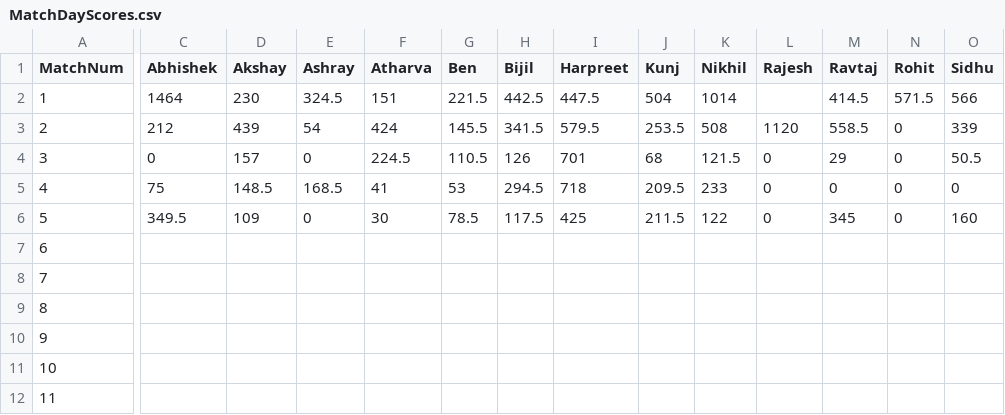
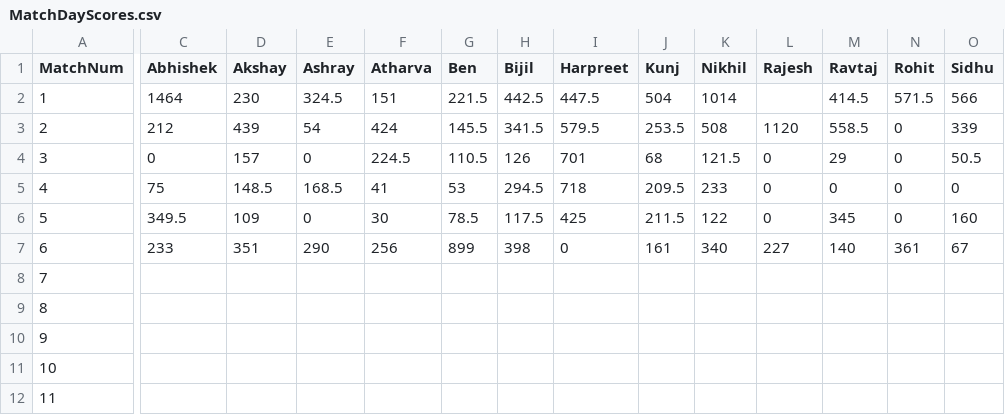
Before and after one commit to yashsshah/ipl_fantasy_leaderboard_ys, a CSV file: data/MatchDayScores.csv, drawn as a sheet; only a part is shown, gaps mark what is left out; the diff covers the shown part only; the diff names each change by its address in the sheet, - before the commit and + after, or states it on an @@ line.

Commit message:
Update scores and synced site data after MatchNum 6

```diff
--- a/data/MatchDayScores.csv
+++ b/data/MatchDayScores.csv
-C7 (Abhishek): (empty)
+C7 (Abhishek): 233
-D7 (Akshay): (empty)
+D7 (Akshay): 351
-E7 (Ashray): (empty)
+E7 (Ashray): 290
-F7 (Atharva): (empty)
+F7 (Atharva): 256
-G7 (Ben): (empty)
+G7 (Ben): 899
-H7 (Bijil): (empty)
+H7 (Bijil): 398
-I7 (Harpreet): (empty)
+I7 (Harpreet): 0
-J7 (Kunj): (empty)
+J7 (Kunj): 161
-K7 (Nikhil): (empty)
+K7 (Nikhil): 340
-L7 (Rajesh): (empty)
+L7 (Rajesh): 227
-M7 (Ravtaj): (empty)
+M7 (Ravtaj): 140
-N7 (Rohit): (empty)
+N7 (Rohit): 361
-O7 (Sidhu): (empty)
+O7 (Sidhu): 67
```
Also changed, not shown: 2 edited cells elsewhere in this file, data/Leaderboard.csv, data/MatchDayWinners.csv, 1 other file.
